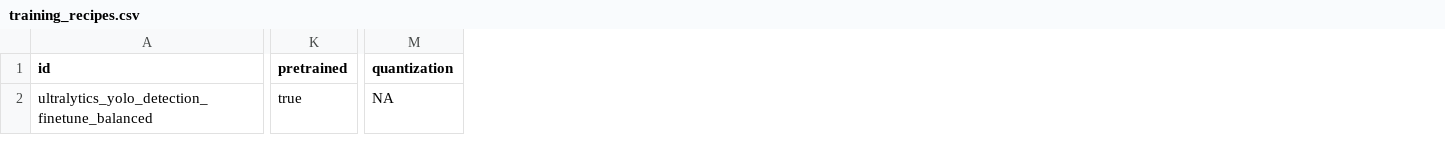
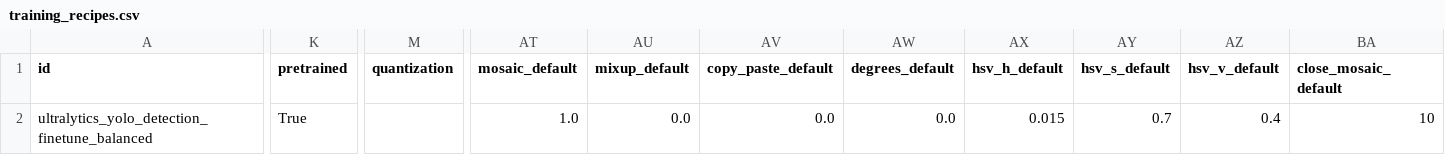
Before and after one commit to HtwLong/VkAgents, a CSV file: backend/ontology_data/nodes/training_recipes.csv, drawn as a sheet; only a part is shown, gaps mark what is left out; the diff covers the shown part only; the diff names each change by its address in the sheet, - before the commit and + after, or states it on an @@ line.

```diff
--- a/backend/ontology_data/nodes/training_recipes.csv
+++ b/backend/ontology_data/nodes/training_recipes.csv
+column AT (mosaic_default), row 2: 1.0
+column AU (mixup_default), row 2: 0.0
+column AV (copy_paste_default), row 2: 0.0
+column AW (degrees_default), row 2: 0.0
+column AX (hsv_h_default), row 2: 0.015
+column AY (hsv_s_default), row 2: 0.7
+column AZ (hsv_v_default), row 2: 0.4
+column BA (close_mosaic_default), row 2: 10
-K2 (pretrained): true
+K2 (pretrained): True
-M2 (quantization): NA
+M2 (quantization): (empty)
```
Also changed, not shown: 13 edited cells elsewhere in this file, backend/ontology_data/nodes/adjustment_rules.csv, backend/ontology_data/nodes/evidence_sources.csv, 11 other files.
